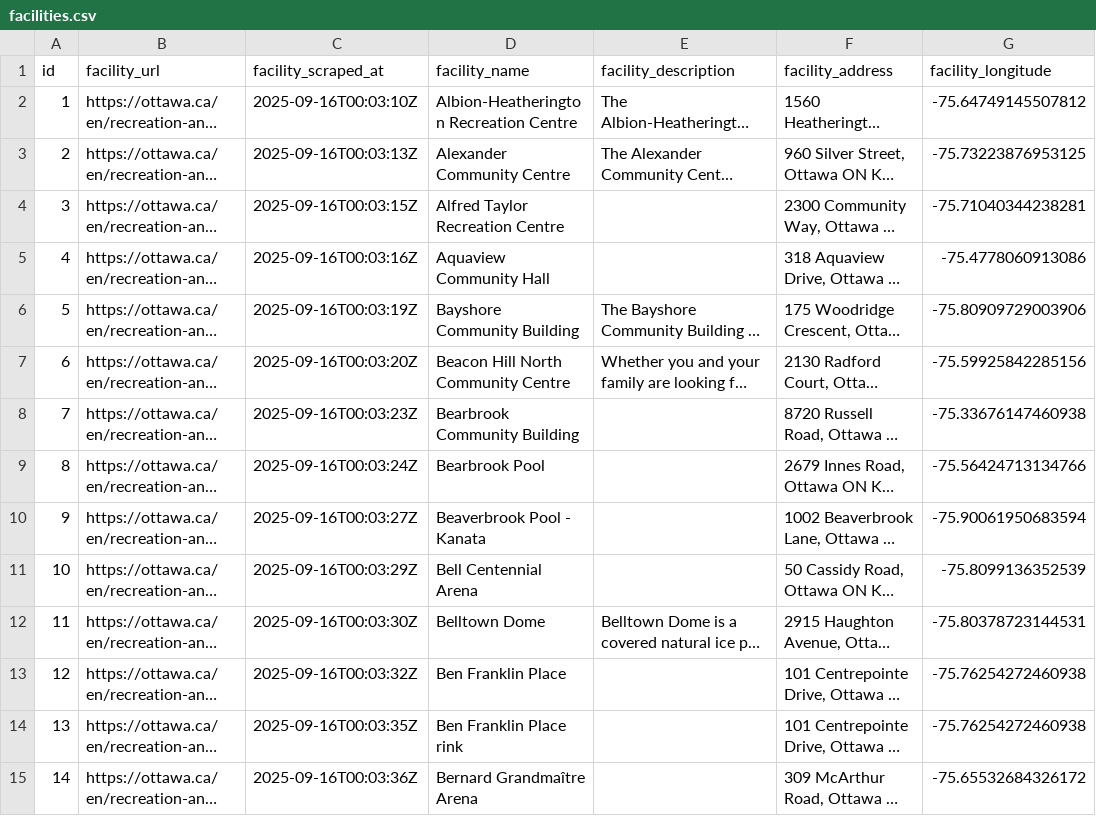
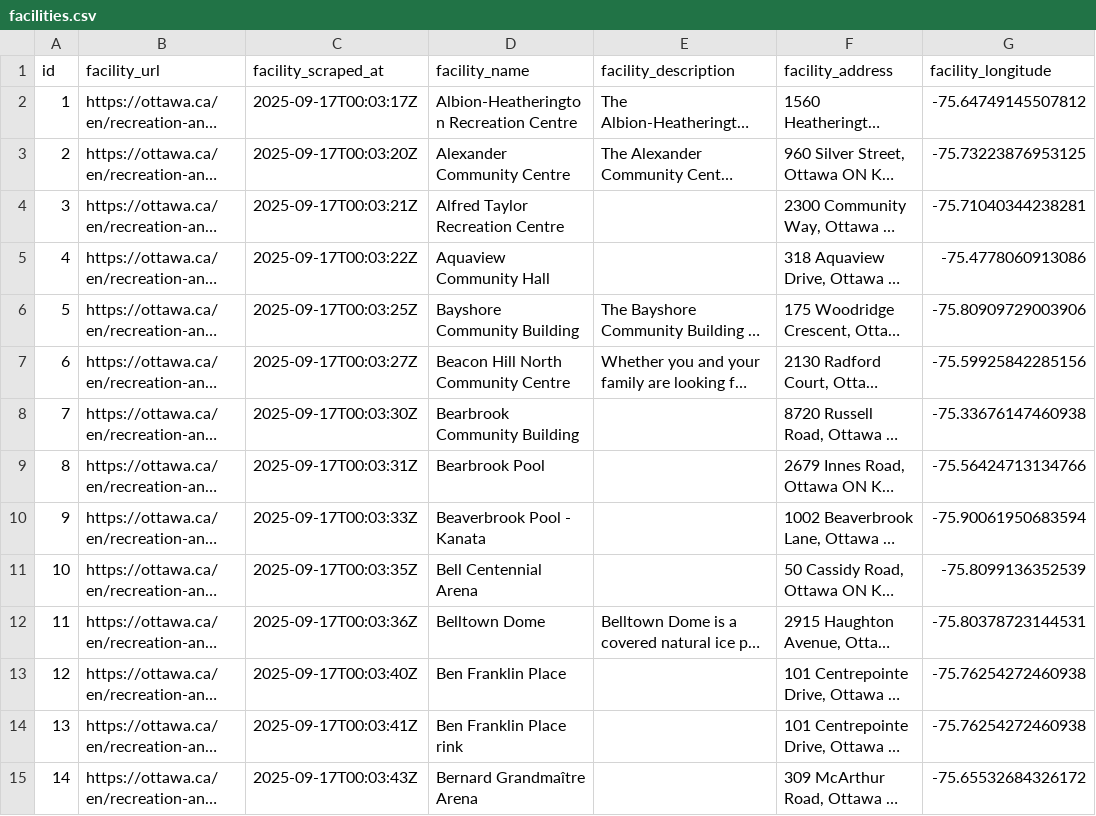
Before and after one commit to pgaskin/orec2, a CSV file: facilities.csv, drawn as a sheet; only a part is shown; long unchanged cells end in …; the diff covers the shown part only; the diff names each change by its address in the sheet, - before the commit and + after, or states it on an @@ line.

```diff
--- a/facilities.csv
+++ b/facilities.csv
-C2 (facility_scraped_at): 2025-09-16T00:03:10Z
+C2 (facility_scraped_at): 2025-09-17T00:03:17Z
-C3 (facility_scraped_at): 2025-09-16T00:03:13Z
+C3 (facility_scraped_at): 2025-09-17T00:03:20Z
-C4 (facility_scraped_at): 2025-09-16T00:03:15Z
+C4 (facility_scraped_at): 2025-09-17T00:03:21Z
-C5 (facility_scraped_at): 2025-09-16T00:03:16Z
+C5 (facility_scraped_at): 2025-09-17T00:03:22Z
-C6 (facility_scraped_at): 2025-09-16T00:03:19Z
+C6 (facility_scraped_at): 2025-09-17T00:03:25Z
-C7 (facility_scraped_at): 2025-09-16T00:03:20Z
+C7 (facility_scraped_at): 2025-09-17T00:03:27Z
-C8 (facility_scraped_at): 2025-09-16T00:03:23Z
+C8 (facility_scraped_at): 2025-09-17T00:03:30Z
-C9 (facility_scraped_at): 2025-09-16T00:03:24Z
+C9 (facility_scraped_at): 2025-09-17T00:03:31Z
-C10 (facility_scraped_at): 2025-09-16T00:03:27Z
+C10 (facility_scraped_at): 2025-09-17T00:03:33Z
-C11 (facility_scraped_at): 2025-09-16T00:03:29Z
+C11 (facility_scraped_at): 2025-09-17T00:03:35Z
-C12 (facility_scraped_at): 2025-09-16T00:03:30Z
+C12 (facility_scraped_at): 2025-09-17T00:03:36Z
-C13 (facility_scraped_at): 2025-09-16T00:03:32Z
+C13 (facility_scraped_at): 2025-09-17T00:03:40Z
-C14 (facility_scraped_at): 2025-09-16T00:03:35Z
+C14 (facility_scraped_at): 2025-09-17T00:03:41Z
-C15 (facility_scraped_at): 2025-09-16T00:03:36Z
+C15 (facility_scraped_at): 2025-09-17T00:03:43Z
```
Also changed, not shown: 105 edited cells elsewhere in this file, activities.csv, schedule_groups.csv, 2 other files.
